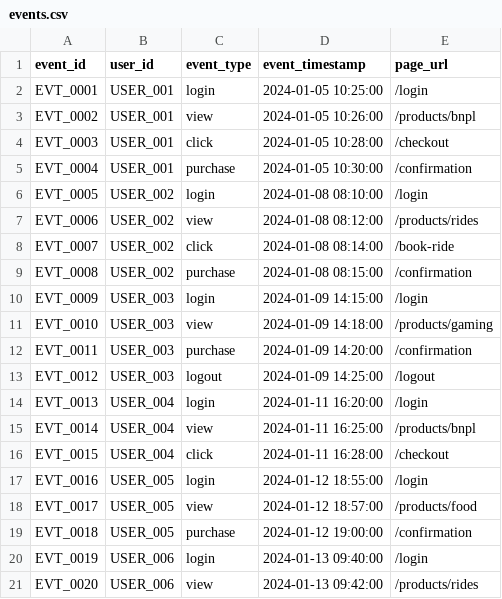
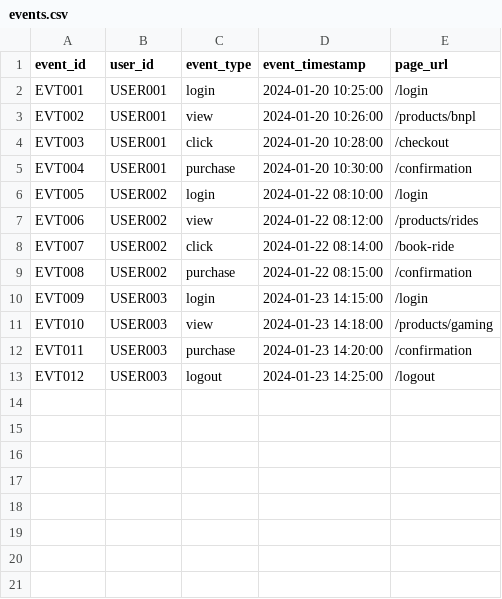
Before and after one commit to FATIMA-FARMAN/superapp-lifecycle-analytics, a CSV file: data/raw/events.csv, drawn as a sheet.

```diff
--- a/data/raw/events.csv
+++ b/data/raw/events.csv
@@ -1,21 +1,13 @@
 event_id,user_id,event_type,event_timestamp,page_url
-EVT_0001,USER_001,login,2024-01-05 10:25:00,/login
-EVT_0002,USER_001,view,2024-01-05 10:26:00,/products/bnpl
-EVT_0003,USER_001,click,2024-01-05 10:28:00,/checkout
-EVT_0004,USER_001,purchase,2024-01-05 10:30:00,/confirmation
-EVT_0005,USER_002,login,2024-01-08 08:10:00,/login
-EVT_0006,USER_002,view,2024-01-08 08:12:00,/products/rides
-EVT_0007,USER_002,click,2024-01-08 08:14:00,/book-ride
-EVT_0008,USER_002,purchase,2024-01-08 08:15:00,/confirmation
-EVT_0009,USER_003,login,2024-01-09 14:15:00,/login
-EVT_0010,USER_003,view,2024-01-09 14:18:00,/products/gaming
-EVT_0011,USER_003,purchase,2024-01-09 14:20:00,/confirmation
-EVT_0012,USER_003,logout,2024-01-09 14:25:00,/logout
-EVT_0013,USER_004,login,2024-01-11 16:20:00,/login
-EVT_0014,USER_004,view,2024-01-11 16:25:00,/products/bnpl
-EVT_0015,USER_004,click,2024-01-11 16:28:00,/checkout
-EVT_0016,USER_005,login,2024-01-12 18:55:00,/login
-EVT_0017,USER_005,view,2024-01-12 18:57:00,/products/food
-EVT_0018,USER_005,purchase,2024-01-12 19:00:00,/confirmation
-EVT_0019,USER_006,login,2024-01-13 09:40:00,/login
-EVT_0020,USER_006,view,2024-01-13 09:42:00,/products/rides
+EVT001,USER001,login,2024-01-20 10:25:00,/login
+EVT002,USER001,view,2024-01-20 10:26:00,/products/bnpl
+EVT003,USER001,click,2024-01-20 10:28:00,/checkout
+EVT004,USER001,purchase,2024-01-20 10:30:00,/confirmation
+EVT005,USER002,login,2024-01-22 08:10:00,/login
+EVT006,USER002,view,2024-01-22 08:12:00,/products/rides
+EVT007,USER002,click,2024-01-22 08:14:00,/book-ride
+EVT008,USER002,purchase,2024-01-22 08:15:00,/confirmation
+EVT009,USER003,login,2024-01-23 14:15:00,/login
+EVT010,USER003,view,2024-01-23 14:18:00,/products/gaming
+EVT011,USER003,purchase,2024-01-23 14:20:00,/confirmation
+EVT012,USER003,logout,2024-01-23 14:25:00,/logout
```
Also changed, not shown: data/raw/transactions.csv, data/raw/users.csv, 10 other files.
